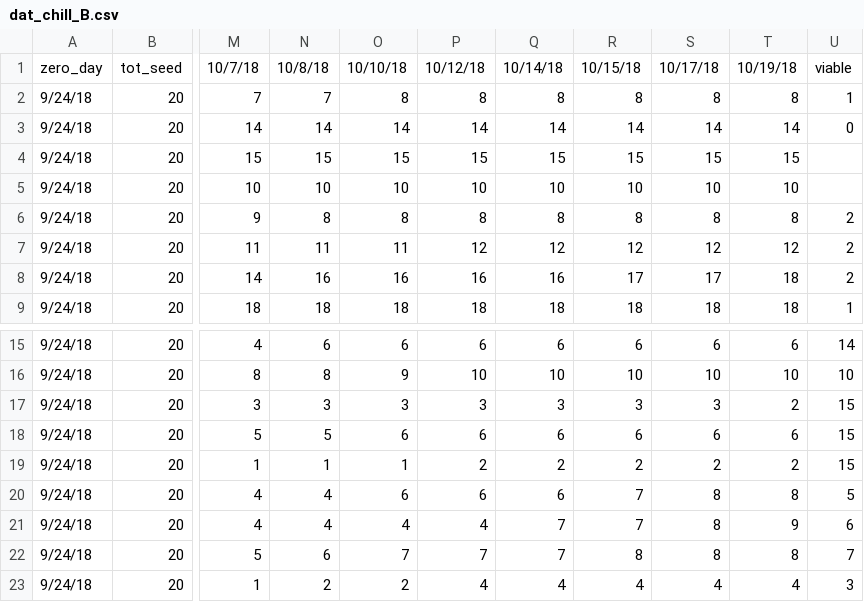
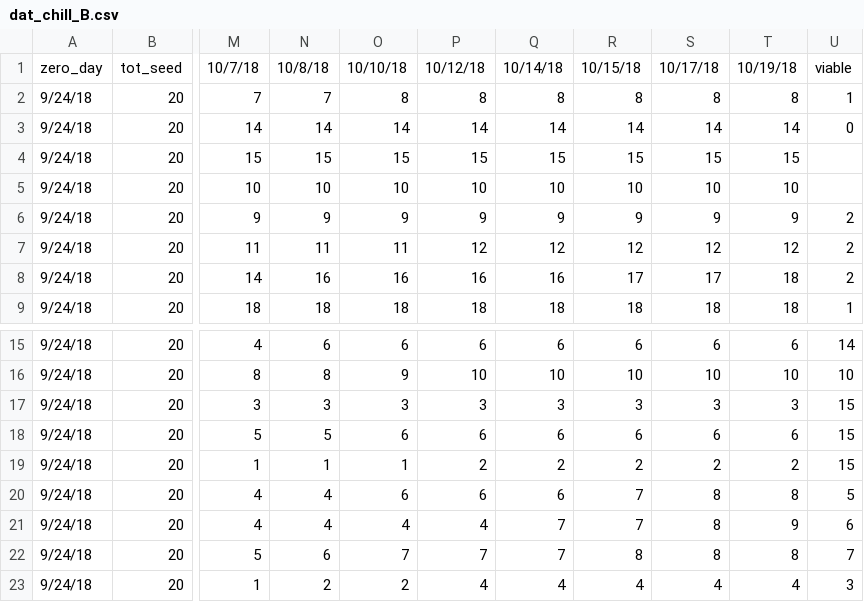
Before and after one commit to dbuona/timetogerminate, a CSV file: germination_trials/input/dat_chill_B.csv, drawn as a sheet; only a part is shown, gaps mark what is left out; the diff names each change by its address in the sheet, - before the commit and + after, or states it on an @@ line.

```diff
--- a/germination_trials/input/dat_chill_B.csv
+++ b/germination_trials/input/dat_chill_B.csv
-N6: 8
+N6: 9
-O6: 8
+O6: 9
-P6: 8
+P6: 9
-Q6: 8
+Q6: 9
-R6: 8
+R6: 9
-S6: 8
+S6: 9
-T6: 8
+T6: 9
-T17: 2
+T17: 3
```
Also changed, not shown: germination_trials/input/dat_chill_D.csv, germination_trials/input/dat_chill_no.csv, 2 other files.
